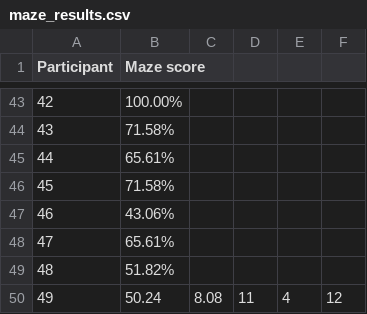
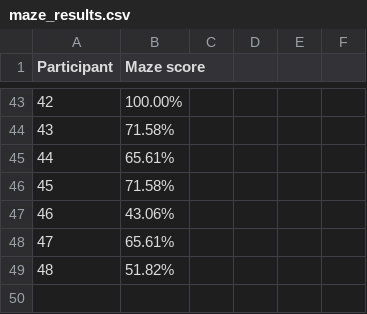
Before and after one commit to Raul-Villegas23/Thesis_python, a CSV file: experimental-analysis/maze_results.csv, drawn as a sheet; only a part is shown, gaps mark what is left out; the diff names each change by its address in the sheet, - before the commit and + after, or states it on an @@ line.

Commit message:
Maze score solved

```diff
--- a/experimental-analysis/maze_results.csv
+++ b/experimental-analysis/maze_results.csv
-row 50: 49 | 50.24 | 8.08 | 11 | 4 | 12
```
